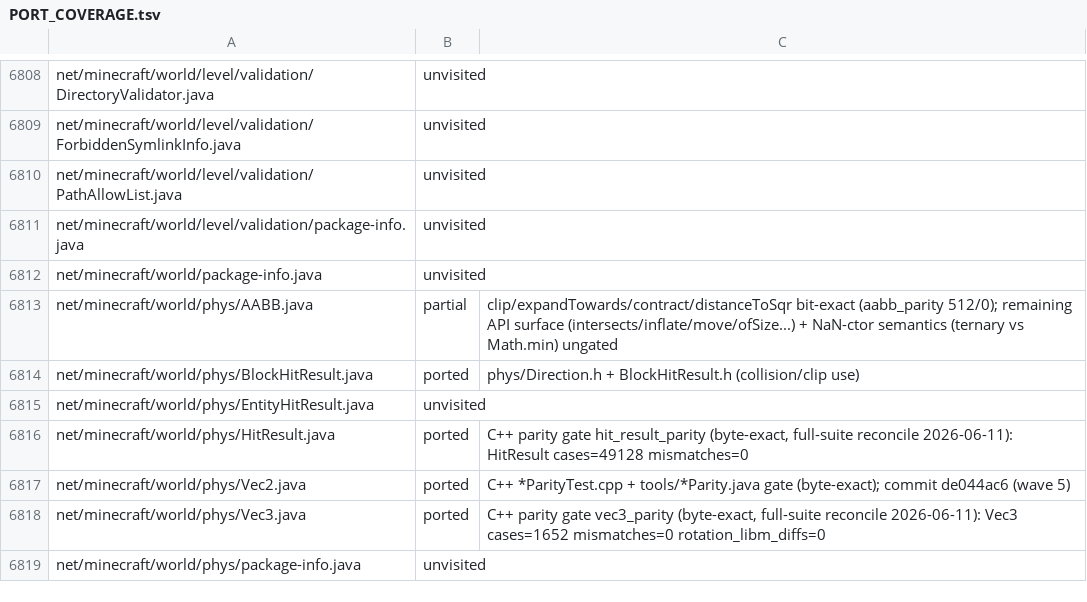
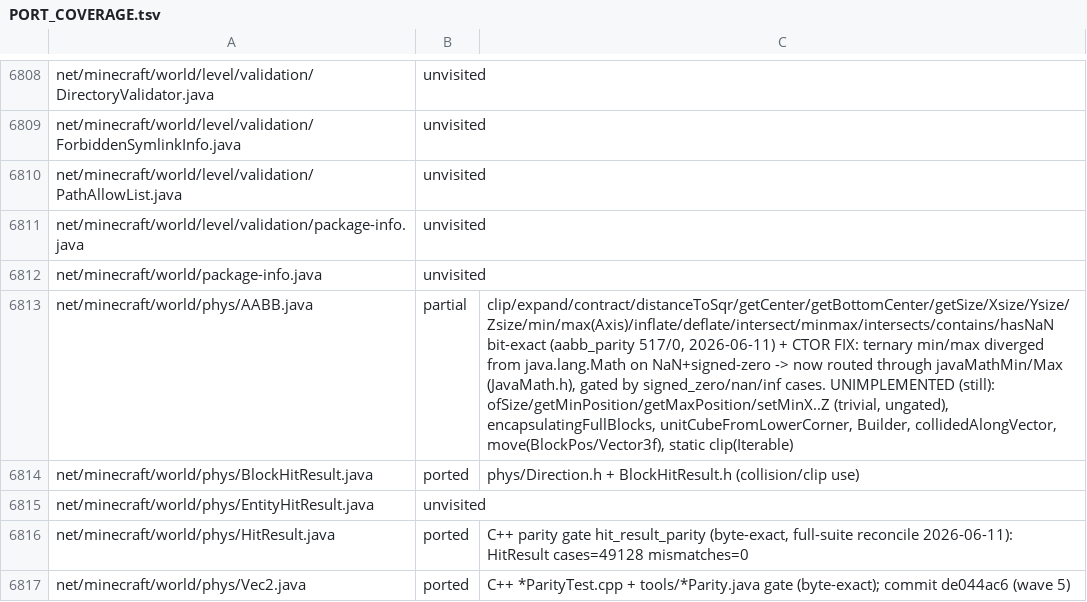
Before and after one commit to mtrdrgz/minecraftcpp, a TSV file: mcpp/docs/PORT_COVERAGE.tsv, drawn as a sheet; only a part is shown, gaps mark what is left out; the shorter side is filled out with more unchanged rows; the diff names each change by its address in the sheet, - before the commit and + after, or states it on an @@ line.

```diff
--- a/mcpp/docs/PORT_COVERAGE.tsv
+++ b/mcpp/docs/PORT_COVERAGE.tsv
-C6813: clip/expandTowards/contract/distanceToSqr bit-exact (aabb_parity 512/0); remaining API surface (intersects/inflate/move/ofSize...) + NaN-ctor semantics (ternary vs Math.min) ungated
+C6813: clip/expand/contract/distanceToSqr/getCenter/getBottomCenter/getSize/Xsize/Ysize/Zsize/min/max(Axis)/inflate/deflate/intersect/minmax/intersects/contains/hasNaN bit-exact (aabb_parity 517/0, 2026-06-11) + CTOR FIX: ternary min/max diverged from java.lang.Math on NaN+signed-zero -> now routed through javaMathMin/Max (JavaMath.h), gated by signed_zero/nan/inf cases. UNIMPLEMENTED (still): ofSize/getMinPosition/getMaxPosition/setMinX..Z (trivial, ungated), encapsulatingFullBlocks, unitCubeFromLowerCorner, Builder, collidedAlongVector, move(BlockPos/Vector3f), static clip(Iterable)
```
Also changed, not shown: 4 other files.
